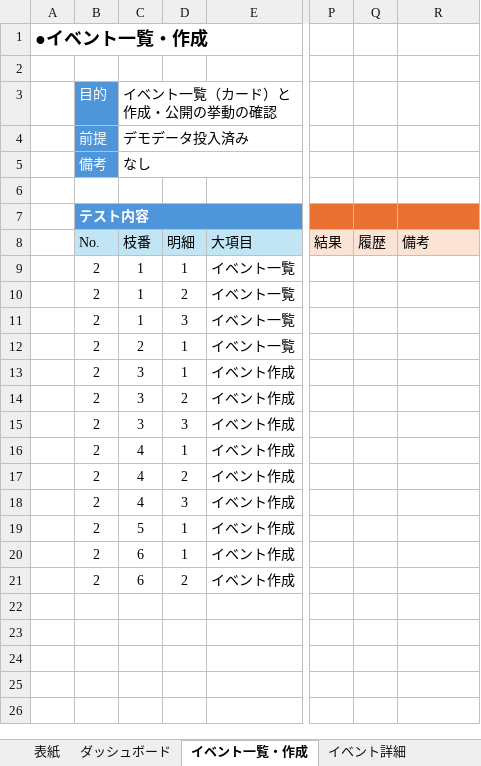
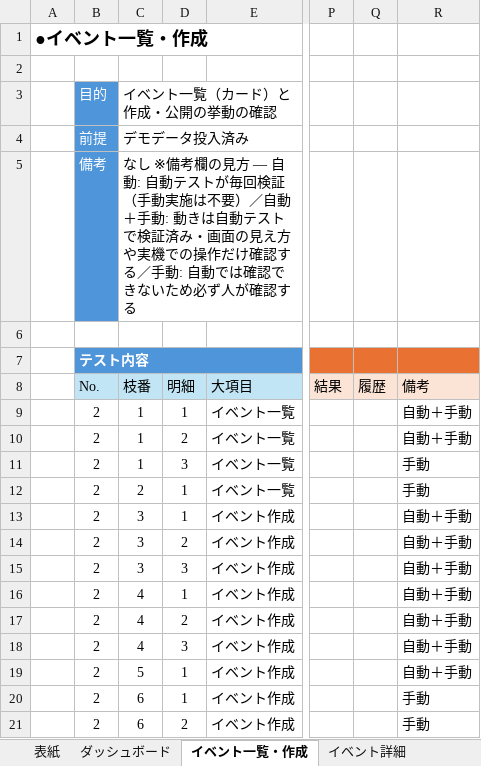
Before and after one commit to Neo-Oi/neo_event_tool, an Excel workbook: docs/結合試験項目一覧.xlsx, sheet イベント一覧・作成, drawn as a sheet; only a part is shown, gaps mark what is left out; values as stored, in another font and other column widths than the file's, no borders; table styles not drawn; the diff names each change by its address in the sheet, - before the commit and + after, or states it on an @@ line.

```diff
--- a/docs/結合試験項目一覧.xlsx (sheet イベント一覧・作成)
+++ b/docs/結合試験項目一覧.xlsx (sheet イベント一覧・作成)
-C5 (枝番): なし
+C5 (枝番): なし ※備考欄の見方 — 自動: 自動テストが毎回検証（手動実施は不要）／自動＋手動: 動きは自動テストで検証済み・画面の見え方や実機での操作だけ確認する／手動: 自動では確認できないため必ず人が確認する
-R9:R10 (備考): (empty)
+R9:R10 (備考): 自動＋手動
-R11:R12 (備考): (empty)
+R11:R12 (備考): 手動
-R13:R19 (備考): (empty)
+R13:R19 (備考): 自動＋手動
-R20:R21 (備考): (empty)
+R20:R21 (備考): 手動
```
Also changed, not shown: sheet イベント詳細, sheet 参加者ビュー, sheet 共通, sheet 通しシナリオ, sheet 名簿・設定, sheet ダッシュボード.
